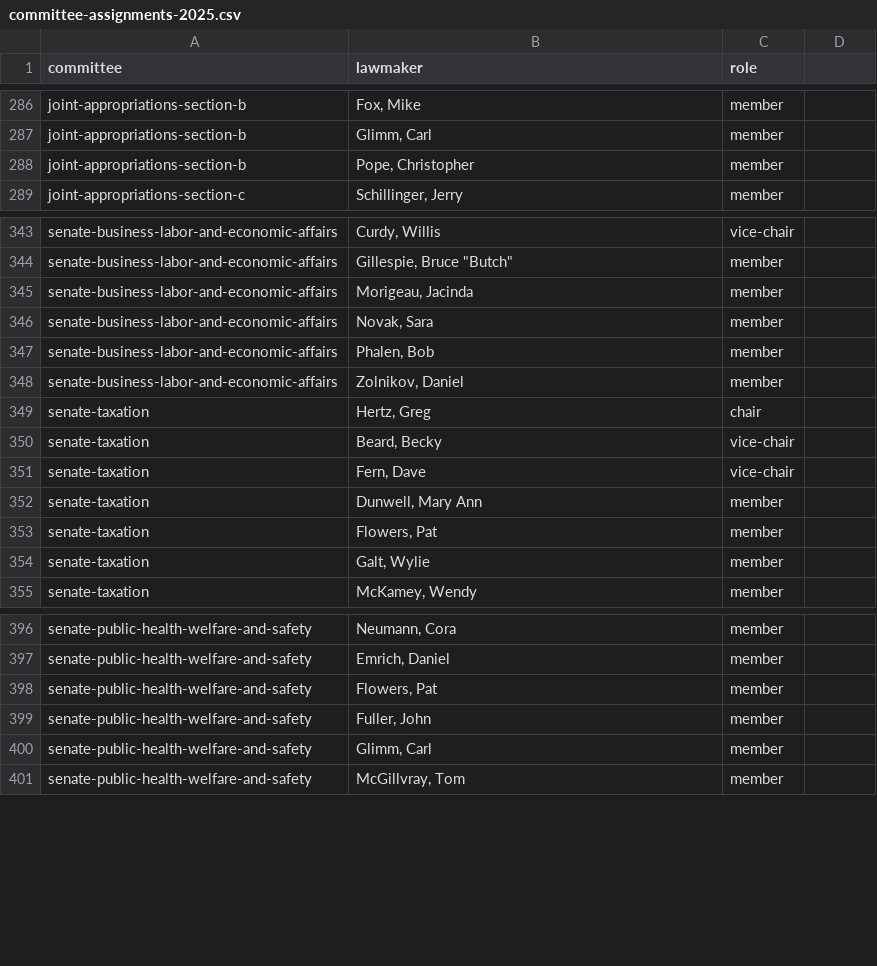
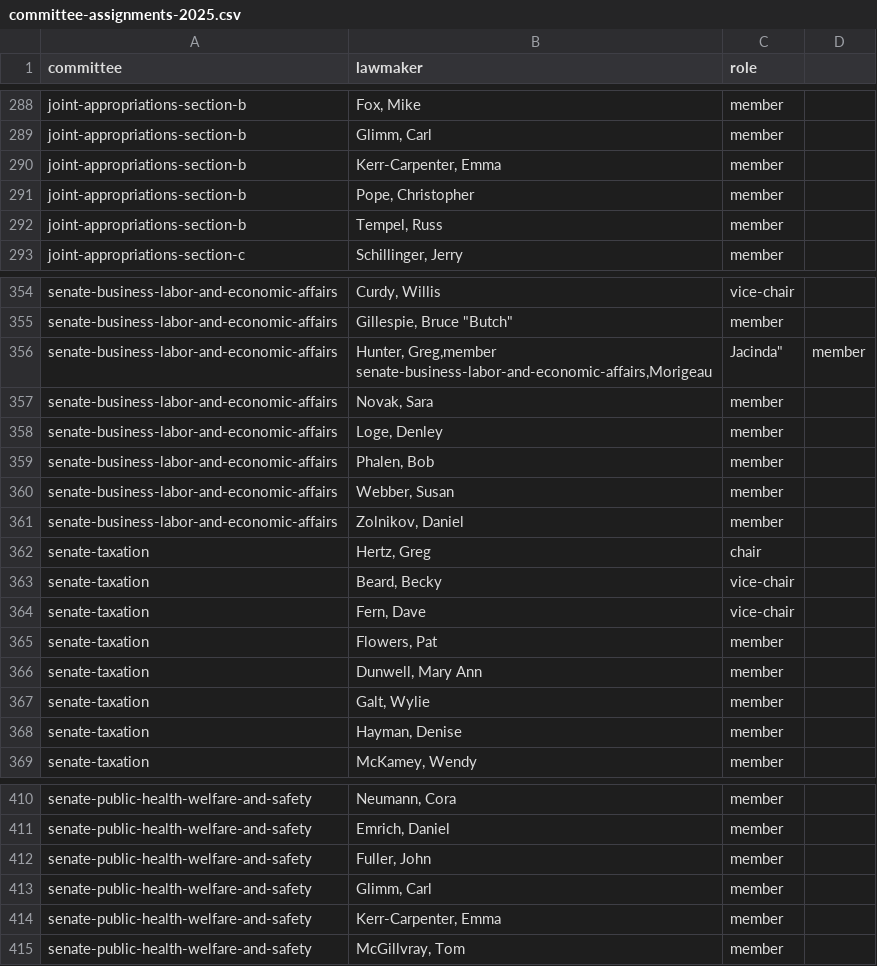
Before and after one commit to mtfreepress/capitol-tracker-2025, a CSV file: inputs/lawmakers/committee-assignments-2025.csv, drawn as a sheet; only a part is shown, gaps mark what is left out; the diff covers the shown part only.

Commit message:
Update senate committee assignments

```diff
--- a/inputs/lawmakers/committee-assignments-2025.csv
+++ b/inputs/lawmakers/committee-assignments-2025.csv
@@ -287,3 +289,5 @@ joint-appropriations-section-b,"Fox, Mike",member
 joint-appropriations-section-b,"Glimm, Carl",member
+joint-appropriations-section-b,"Kerr-Carpenter, Emma",member
 joint-appropriations-section-b,"Pope, Christopher",member
+joint-appropriations-section-b,"Tempel, Russ",member
 joint-appropriations-section-c,"Schillinger, Jerry",member
@@ -344,5 +355,8 @@ senate-business-labor-and-economic-affairs,"Curdy, Willis",vice-chair
 senate-business-labor-and-economic-affairs,"Gillespie, Bruce ""Butch""",member
-senate-business-labor-and-economic-affairs,"Morigeau, Jacinda",member
+senate-business-labor-and-economic-affairs,"Hunter, Greg,member
+senate-business-labor-and-economic-affairs,"Morigeau, Jacinda",member
 senate-business-labor-and-economic-affairs,"Novak, Sara",member
+senate-business-labor-and-economic-affairs,"Loge, Denley",member
 senate-business-labor-and-economic-affairs,"Phalen, Bob",member
+senate-business-labor-and-economic-affairs,"Webber, Susan",member
 senate-business-labor-and-economic-affairs,"Zolnikov, Daniel",member
@@ -351,5 +365,6 @@ senate-taxation,"Beard, Becky",vice-chair
 senate-taxation,"Fern, Dave",vice-chair
+senate-taxation,"Flowers, Pat",member
 senate-taxation,"Dunwell, Mary Ann",member
-senate-taxation,"Flowers, Pat",member
 senate-taxation,"Galt, Wylie",member
+senate-taxation,"Hayman, Denise",member
 senate-taxation,"McKamey, Wendy",member
@@ -397,5 +412,5 @@ senate-public-health-welfare-and-safety,"Neumann, Cora",member
 senate-public-health-welfare-and-safety,"Emrich, Daniel",member
-senate-public-health-welfare-and-safety,"Flowers, Pat",member
 senate-public-health-welfare-and-safety,"Fuller, John",member
 senate-public-health-welfare-and-safety,"Glimm, Carl",member
+senate-public-health-welfare-and-safety,"Kerr-Carpenter, Emma",member
 senate-public-health-welfare-and-safety,"McGillvray, Tom",member
```
Also changed, not shown: 10 added rows, 2 removed rows, 5 moved rows and 1 edited cell elsewhere in this file.
